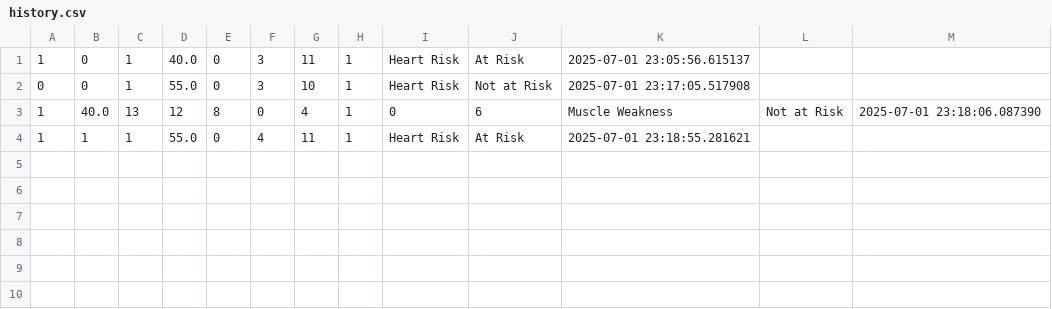
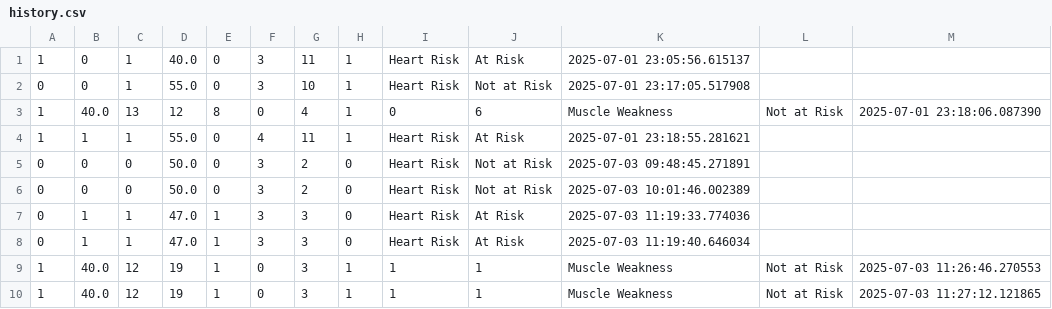
Before and after one commit to GoodnessOni/health-risk-predictor-, a CSV file: history.csv, drawn as a sheet; the diff names each change by its address in the sheet, - before the commit and + after, or states it on an @@ line.

```diff
--- a/history.csv
+++ b/history.csv
+row 5: 0 | 0 | 0 | 50.0 | 0 | 3 | 2 | 0 | Heart Risk | Not at Risk | 2025-07-03 09:48:45.271891
+row 6: 0 | 0 | 0 | 50.0 | 0 | 3 | 2 | 0 | Heart Risk | Not at Risk | 2025-07-03 10:01:46.002389
+row 7: 0 | 1 | 1 | 47.0 | 1 | 3 | 3 | 0 | Heart Risk | At Risk | 2025-07-03 11:19:33.774036
+row 8: 0 | 1 | 1 | 47.0 | 1 | 3 | 3 | 0 | Heart Risk | At Risk | 2025-07-03 11:19:40.646034
+row 9: 1 | 40.0 | 12 | 19 | 1 | 0 | 3 | 1 | 1 | 1 | Muscle Weakness | Not at Risk | 2025-07-03 11:26:46.270553
+row 10: 1 | 40.0 | 12 | 19 | 1 | 0 | 3 | 1 | 1 | 1 | Muscle Weakness | Not at Risk | 2025-07-03 11:27:12.121865
```
Also changed, not shown: 6 other files.
